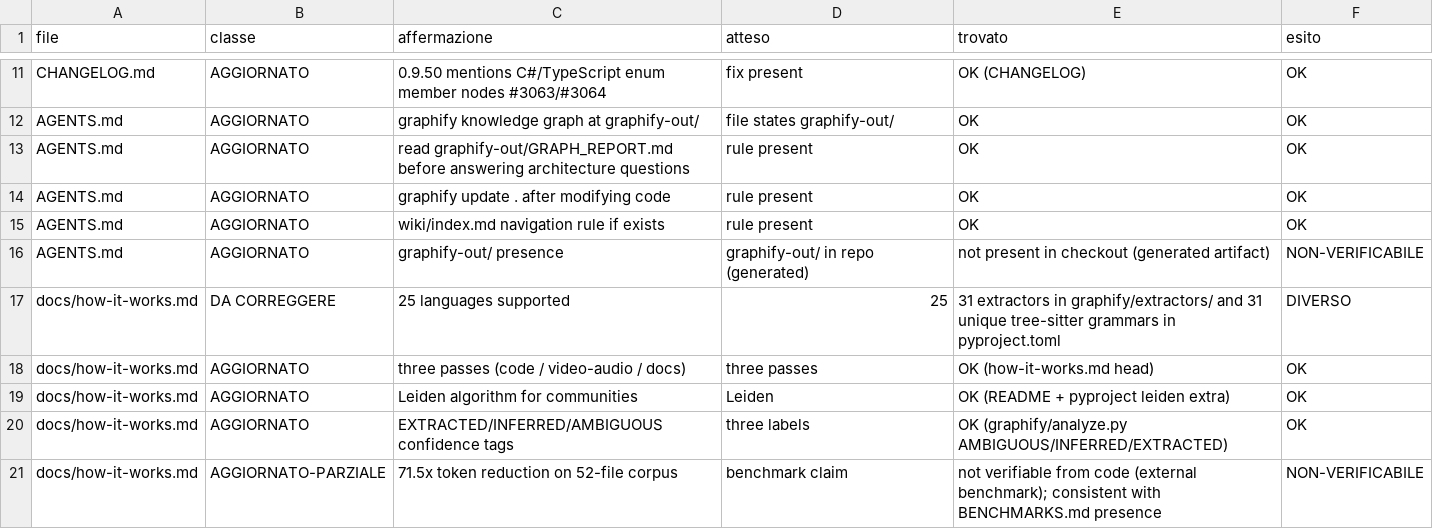
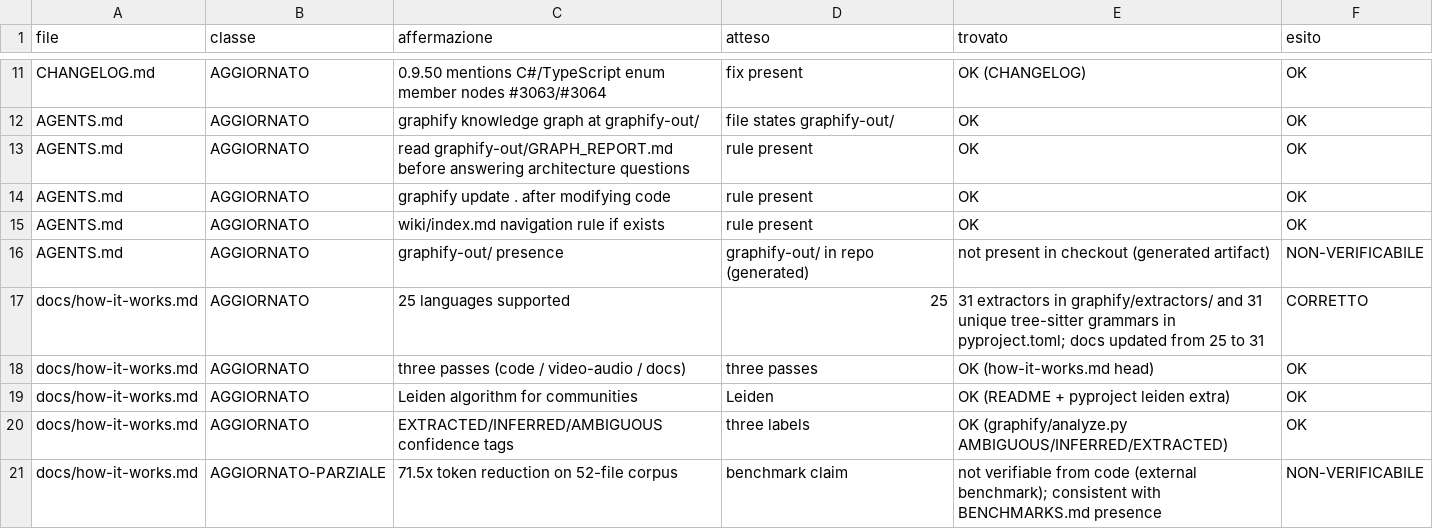
Before and after one commit to obi2kenobi/graphify, a TSV file: docs/_revisione.tsv, drawn as a sheet; only a part is shown, gaps mark what is left out.

```diff
--- a/docs/_revisione.tsv
+++ b/docs/_revisione.tsv
@@ -16,3 +16,3 @@ AGENTS.md	AGGIORNATO	wiki/index.md navigation rule if exists	rule present	OK	OK
 AGENTS.md	AGGIORNATO	graphify-out/ presence	graphify-out/ in repo (generated)	not present in checkout (generated artifact)	NON-VERIFICABILE
-docs/how-it-works.md	DA CORREGGERE	25 languages supported	25	31 extractors in graphify/extractors/ and 31 unique tree-sitter grammars in pyproject.toml	DIVERSO
+docs/how-it-works.md	AGGIORNATO	25 languages supported	25	31 extractors in graphify/extractors/ and 31 unique tree-sitter grammars in pyproject.toml; docs updated from 25 to 31	CORRETTO
 docs/how-it-works.md	AGGIORNATO	three passes (code / video-audio / docs)	three passes	OK (how-it-works.md head)	OK
```
Also changed, not shown: 1 other file.
